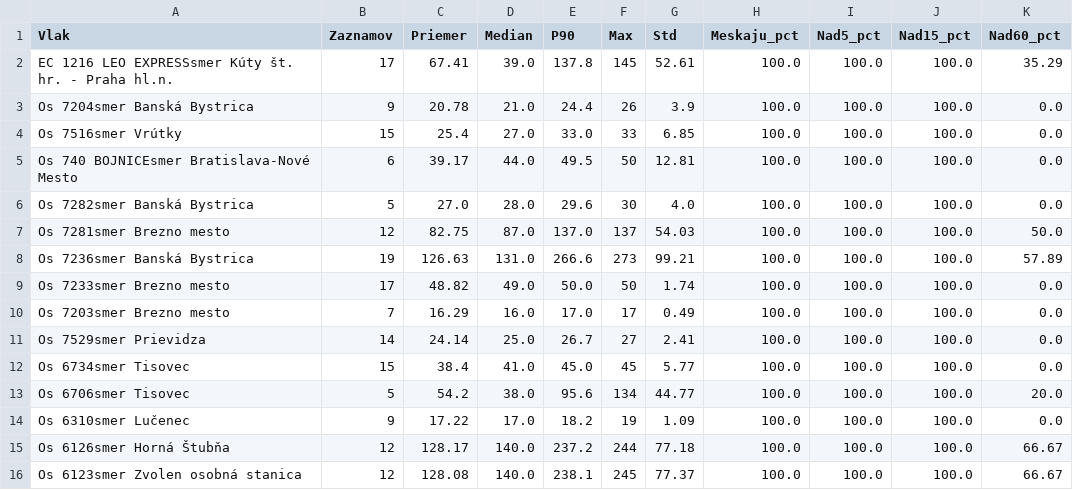
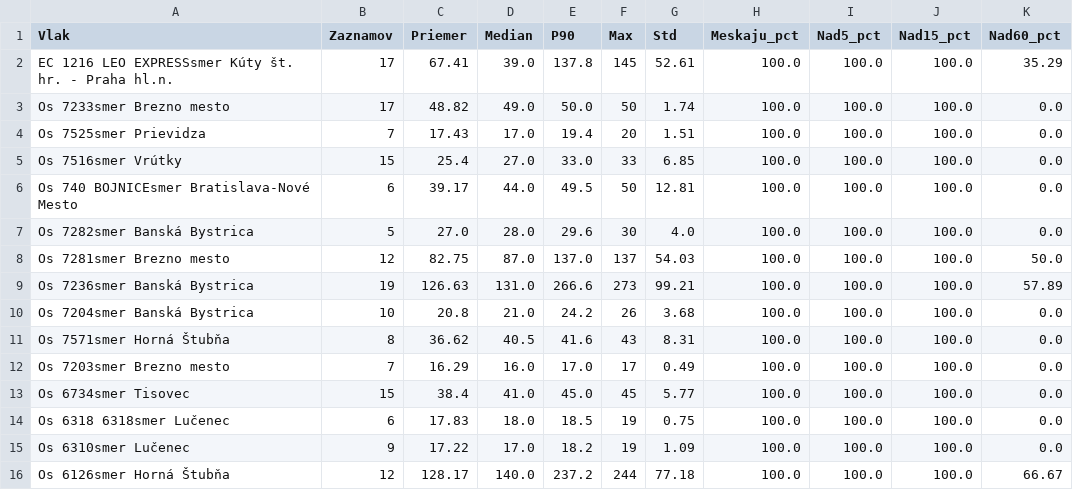
Before and after one commit to lalasonycierny/idos-meskanie, a CSV file: statistiky/vlaky_najviac_nad15.csv, drawn as a sheet.

```diff
--- a/statistiky/vlaky_najviac_nad15.csv
+++ b/statistiky/vlaky_najviac_nad15.csv
@@ -2,3 +2,4 @@
 EC 1216 LEO EXPRESSsmer Kúty št. hr. - Praha hl.n.;17;67.41;39.0;137.8;145;52.61;100.0;100.0;100.0;35.29
-Os 7204smer Banská Bystrica;9;20.78;21.0;24.4;26;3.9;100.0;100.0;100.0;0.0
+Os 7233smer Brezno mesto;17;48.82;49.0;50.0;50;1.74;100.0;100.0;100.0;0.0
+Os 7525smer Prievidza;7;17.43;17.0;19.4;20;1.51;100.0;100.0;100.0;0.0
 Os 7516smer Vrútky;15;25.4;27.0;33.0;33;6.85;100.0;100.0;100.0;0.0
@@ -8,9 +9,8 @@ Os 7281smer Brezno mesto;12;82.75;87.0;137.0;137;54.03;100.0;100.0;100.0;50.0
 Os 7236smer Banská Bystrica;19;126.63;131.0;266.6;273;99.21;100.0;100.0;100.0;57.89
-Os 7233smer Brezno mesto;17;48.82;49.0;50.0;50;1.74;100.0;100.0;100.0;0.0
+Os 7204smer Banská Bystrica;10;20.8;21.0;24.2;26;3.68;100.0;100.0;100.0;0.0
+Os 7571smer Horná Štubňa;8;36.62;40.5;41.6;43;8.31;100.0;100.0;100.0;0.0
 Os 7203smer Brezno mesto;7;16.29;16.0;17.0;17;0.49;100.0;100.0;100.0;0.0
-Os 7529smer Prievidza;14;24.14;25.0;26.7;27;2.41;100.0;100.0;100.0;0.0
 Os 6734smer Tisovec;15;38.4;41.0;45.0;45;5.77;100.0;100.0;100.0;0.0
-Os 6706smer Tisovec;5;54.2;38.0;95.6;134;44.77;100.0;100.0;100.0;20.0
+Os 6318 6318smer Lučenec;6;17.83;18.0;18.5;19;0.75;100.0;100.0;100.0;0.0
 Os 6310smer Lučenec;9;17.22;17.0;18.2;19;1.09;100.0;100.0;100.0;0.0
 Os 6126smer Horná Štubňa;12;128.17;140.0;237.2;244;77.18;100.0;100.0;100.0;66.67
-Os 6123smer Zvolen osobná stanica;12;128.08;140.0;238.1;245;77.37;100.0;100.0;100.0;66.67
```
Also changed, not shown: statistiky/cast_dna.csv, statistiky/stanice_najcastejsie_nad15.csv, 33 other files.
